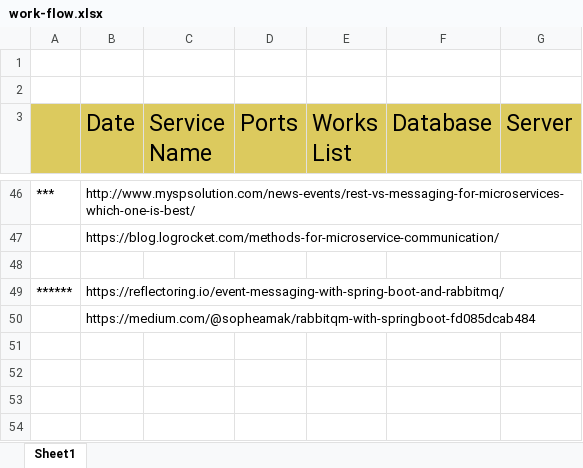
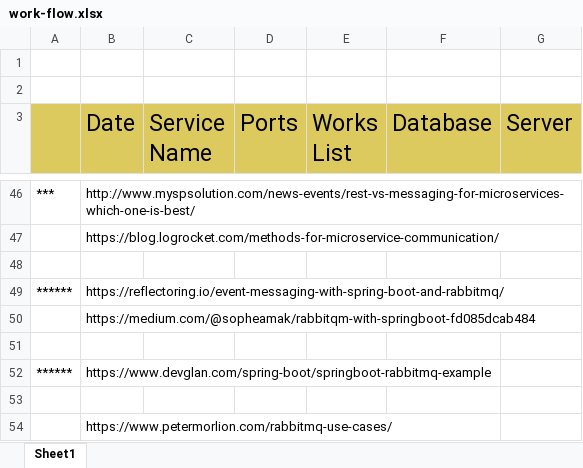
Before and after one commit to jewelcse/e-commerce, an Excel workbook: work-flow.xlsx, sheet Sheet1, drawn as a sheet; only a part is shown, gaps mark what is left out; values as stored, in another font and other column widths than the file's, no borders; the diff names each change by its address in the sheet, - before the commit and + after, or states it on an @@ line.

Commit message:
add resources to the work-flow sheet

```diff
--- a/work-flow.xlsx (sheet Sheet1)
+++ b/work-flow.xlsx (sheet Sheet1)
+row 51: (empty)
+row 52: ****** | https://www.devglan.com/spring-boot/springboot-rabbitmq-example
+row 53: (empty)
+row 54:  | https://www.petermorlion.com/rabbitmq-use-cases/
```
